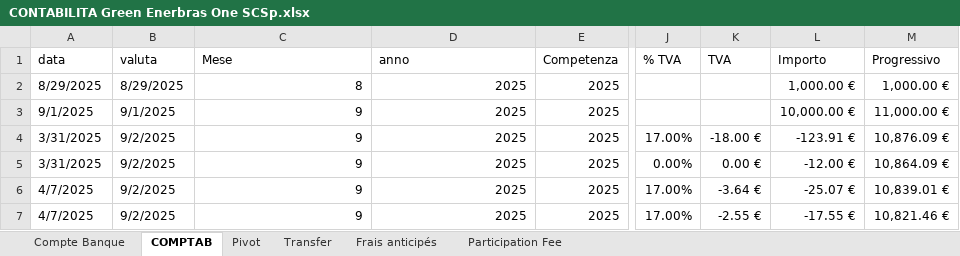
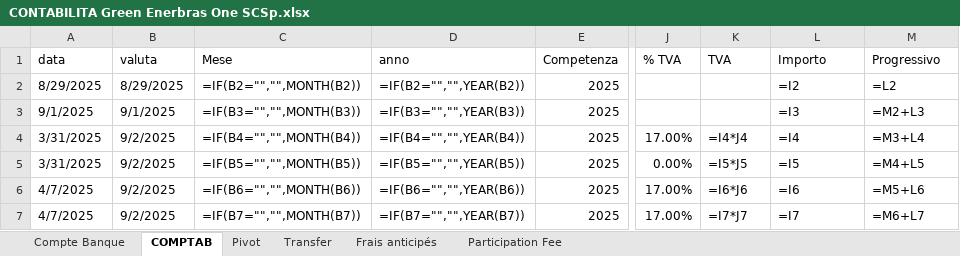
Before and after one commit to Edoardo1953/GREEN_ENERBRAS, an Excel workbook: uploads/CONTABILITA Green Enerbras One SCSp.xlsx, sheet COMPTAB, drawn as a sheet; only a part is shown, gaps mark what is left out; values as stored, in another font and other column widths than the file's, no cell formats; formulas without a stored value are shown as written; the diff covers the shown part only; the diff names each change by its address in the sheet, - before the commit and + after, or states it on an @@ line.

```diff
--- a/uploads/CONTABILITA Green Enerbras One SCSp.xlsx (sheet COMPTAB)
+++ b/uploads/CONTABILITA Green Enerbras One SCSp.xlsx (sheet COMPTAB)
-C2 (Mese): 8
+C2 (Mese): =IF(B2="","",MONTH(B2))
-D2 (anno): 2025
+D2 (anno): =IF(B2="","",YEAR(B2))
-L2 (Importo): 1,000.00 €
+L2 (Importo): =I2
-M2 (Progressivo): 1,000.00 €
+M2 (Progressivo): =L2
-C3 (Mese): 9
+C3 (Mese): =IF(B3="","",MONTH(B3))
-D3 (anno): 2025
+D3 (anno): =IF(B3="","",YEAR(B3))
-L3 (Importo): 10,000.00 €
+L3 (Importo): =I3
-M3 (Progressivo): 11,000.00 €
+M3 (Progressivo): =M2+L3
-C4 (Mese): 9
+C4 (Mese): =IF(B4="","",MONTH(B4))
-D4 (anno): 2025
+D4 (anno): =IF(B4="","",YEAR(B4))
-K4 (TVA): -18.00 €
+K4 (TVA): =I4*J4
-L4 (Importo): -123.91 €
+L4 (Importo): =I4
-M4 (Progressivo): 10,876.09 €
+M4 (Progressivo): =M3+L4
-C5 (Mese): 9
+C5 (Mese): =IF(B5="","",MONTH(B5))
-D5 (anno): 2025
+D5 (anno): =IF(B5="","",YEAR(B5))
-K5 (TVA): 0.00 €
+K5 (TVA): =I5*J5
-L5 (Importo): -12.00 €
+L5 (Importo): =I5
-M5 (Progressivo): 10,864.09 €
+M5 (Progressivo): =M4+L5
-C6 (Mese): 9
+C6 (Mese): =IF(B6="","",MONTH(B6))
-D6 (anno): 2025
+D6 (anno): =IF(B6="","",YEAR(B6))
-K6 (TVA): -3.64 €
+K6 (TVA): =I6*J6
-L6 (Importo): -25.07 €
+L6 (Importo): =I6
-M6 (Progressivo): 10,839.01 €
+M6 (Progressivo): =M5+L6
-C7 (Mese): 9
+C7 (Mese): =IF(B7="","",MONTH(B7))
-D7 (anno): 2025
+D7 (anno): =IF(B7="","",YEAR(B7))
-K7 (TVA): -2.55 €
+K7 (TVA): =I7*J7
-L7 (Importo): -17.55 €
+L7 (Importo): =I7
-M7 (Progressivo): 10,821.46 €
+M7 (Progressivo): =M6+L7
```
Also changed, not shown: 3 added rows, 1 removed row and 274 edited cells elsewhere in this sheet, sheet Compte Banque, sheet Participation Fee, sheet Transfer, sheet Frais anticipés, sheet Pivot, cell formats, 9 other files.
